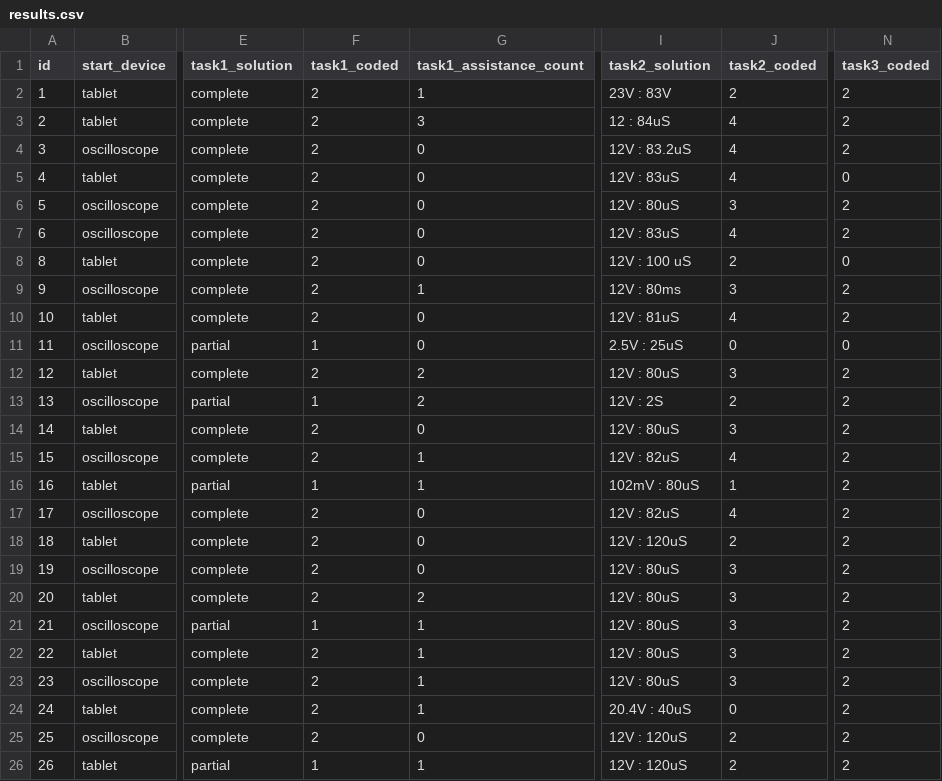
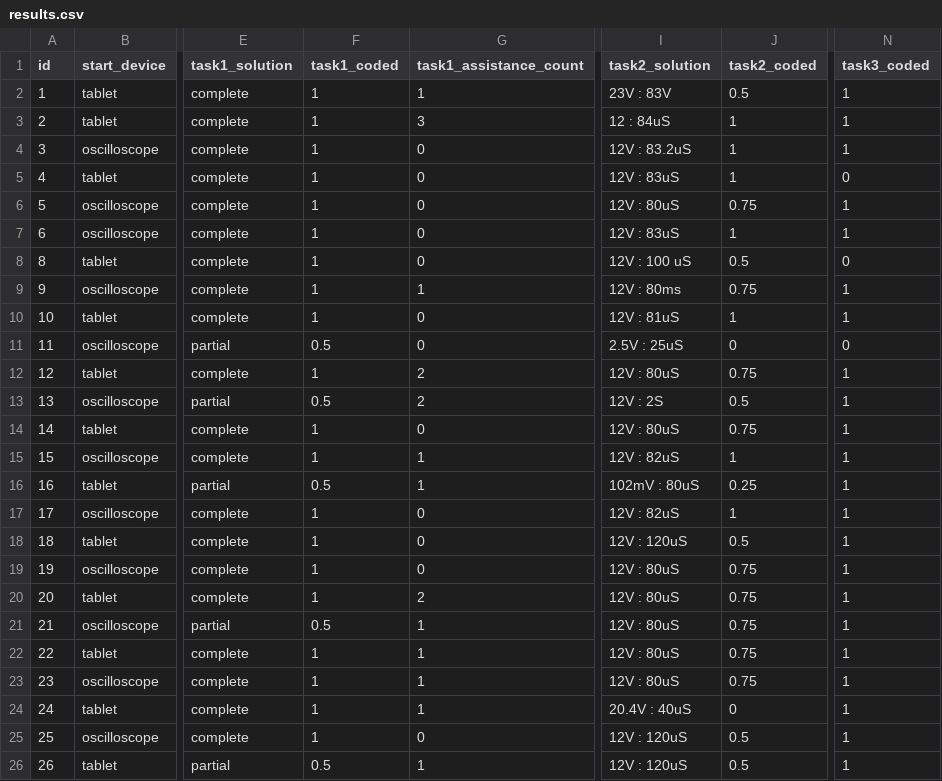
Before and after one commit to mmbuw/touchscope, a CSV file: source/python/analysis/analysis/results.csv, drawn as a sheet; only a part is shown, gaps mark what is left out; the diff names each change by its address in the sheet, - before the commit and + after, or states it on an @@ line.

```diff
--- a/source/python/analysis/analysis/results.csv
+++ b/source/python/analysis/analysis/results.csv
-F2:F10 (task1_coded): 2
+F2:F10 (task1_coded): 1
-J2 (task2_coded): 2
+J2 (task2_coded): 0.5
-N2:N4 (task3_coded): 2
+N2:N4 (task3_coded): 1
-J3:J5 (task2_coded): 4
+J3:J5 (task2_coded): 1
-J6 (task2_coded): 3
+J6 (task2_coded): 0.75
-N6:N7 (task3_coded): 2
+N6:N7 (task3_coded): 1
-J7 (task2_coded): 4
+J7 (task2_coded): 1
-J8 (task2_coded): 2
+J8 (task2_coded): 0.5
-J9 (task2_coded): 3
+J9 (task2_coded): 0.75
-N9:N10 (task3_coded): 2
+N9:N10 (task3_coded): 1
-J10 (task2_coded): 4
+J10 (task2_coded): 1
-F11 (task1_coded): 1
+F11 (task1_coded): 0.5
-F12 (task1_coded): 2
+F12 (task1_coded): 1
-J12 (task2_coded): 3
+J12 (task2_coded): 0.75
-N12:N26 (task3_coded): 2
+N12:N26 (task3_coded): 1
-F13 (task1_coded): 1
+F13 (task1_coded): 0.5
-J13 (task2_coded): 2
+J13 (task2_coded): 0.5
-F14:F15 (task1_coded): 2
+F14:F15 (task1_coded): 1
-J14 (task2_coded): 3
+J14 (task2_coded): 0.75
-J15 (task2_coded): 4
+J15 (task2_coded): 1
-F16 (task1_coded): 1
+F16 (task1_coded): 0.5
-J16 (task2_coded): 1
+J16 (task2_coded): 0.25
-F17:F20 (task1_coded): 2
+F17:F20 (task1_coded): 1
-J17 (task2_coded): 4
+J17 (task2_coded): 1
-J18 (task2_coded): 2
+J18 (task2_coded): 0.5
-J19:J23 (task2_coded): 3
+J19:J23 (task2_coded): 0.75
-F21 (task1_coded): 1
+F21 (task1_coded): 0.5
-F22:F25 (task1_coded): 2
+F22:F25 (task1_coded): 1
-J25:J26 (task2_coded): 2
+J25:J26 (task2_coded): 0.5
-F26 (task1_coded): 1
+F26 (task1_coded): 0.5
```
Also changed, not shown: 1 other file.
